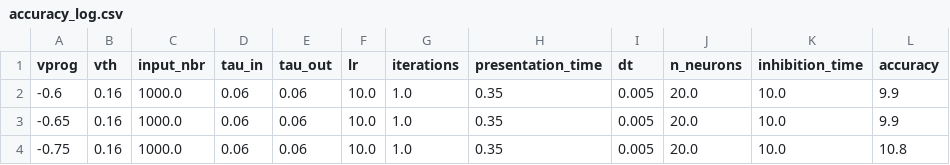
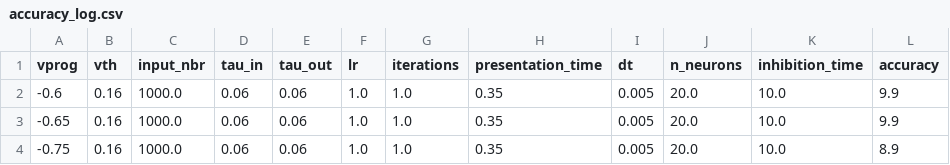
Before and after one commit to nikhil-garg/VDSP_ocl, a CSV file: accuracy_log.csv, drawn as a sheet.

```diff
--- a/accuracy_log.csv
+++ b/accuracy_log.csv
@@ -1,4 +1,4 @@
 vprog,vth,input_nbr,tau_in,tau_out,lr,iterations,presentation_time,dt,n_neurons,inhibition_time,accuracy
--0.6,0.16,1000.0,0.06,0.06,10.0,1.0,0.35,0.005,20.0,10.0,9.9
--0.65,0.16,1000.0,0.06,0.06,10.0,1.0,0.35,0.005,20.0,10.0,9.9
--0.75,0.16,1000.0,0.06,0.06,10.0,1.0,0.35,0.005,20.0,10.0,10.8
+-0.6,0.16,1000.0,0.06,0.06,1.0,1.0,0.35,0.005,20.0,10.0,9.9
+-0.65,0.16,1000.0,0.06,0.06,1.0,1.0,0.35,0.005,20.0,10.0,9.9
+-0.75,0.16,1000.0,0.06,0.06,1.0,1.0,0.35,0.005,20.0,10.0,8.9
```
Also changed, not shown: 8 other files.
